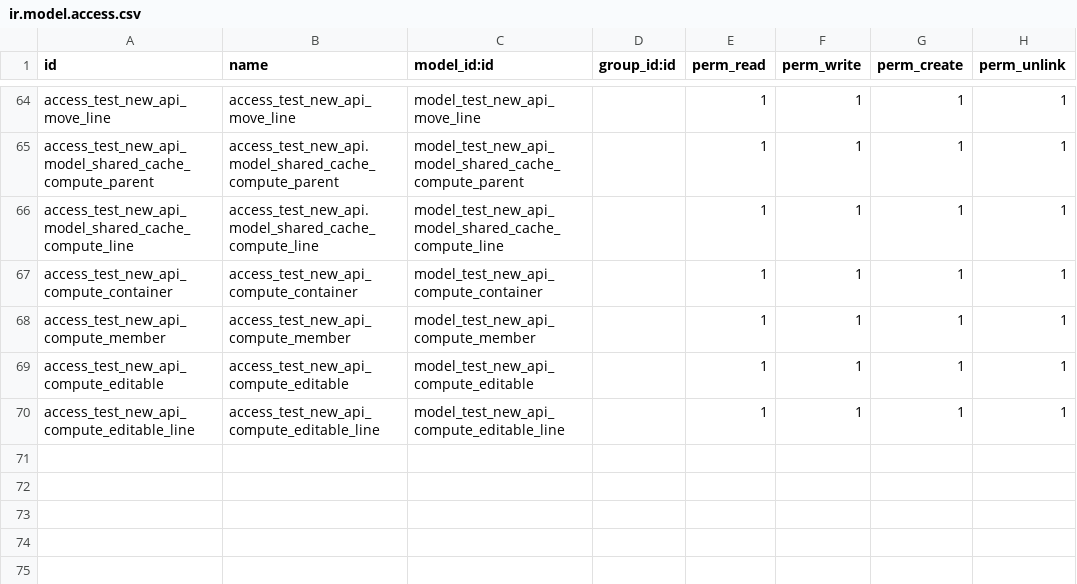
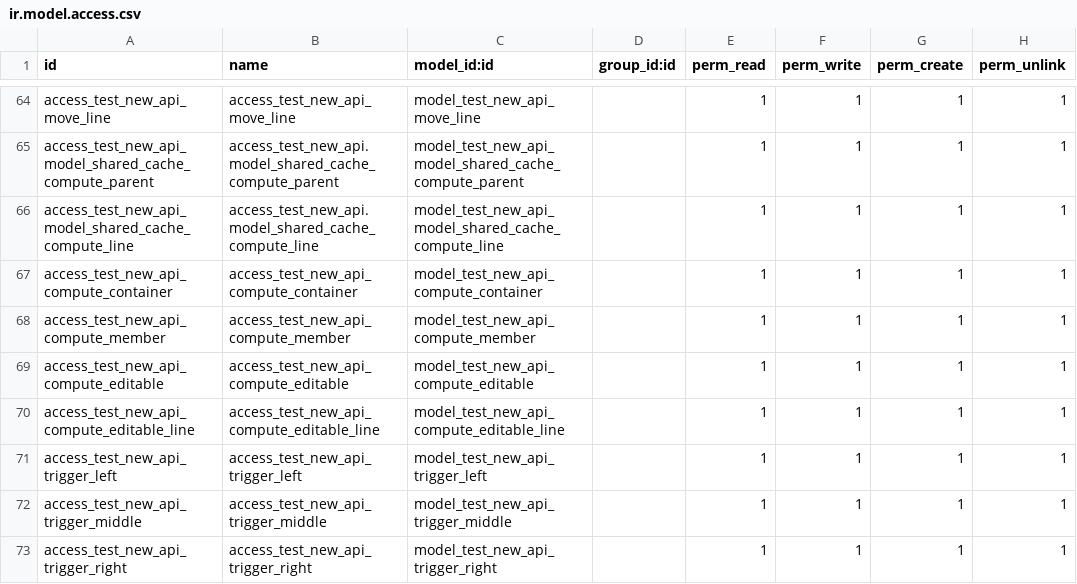
Before and after one commit to odoochina-dev/odoo14-releases, a CSV file: odoo14_latest/odoo/addons/test_new_api/security/ir.model.access.csv, drawn as a sheet; only a part is shown, gaps mark what is left out.

Commit message:
odoo_14.0.20201223.tar.gz

```diff
--- a/odoo14_latest/odoo/addons/test_new_api/security/ir.model.access.csv
+++ b/odoo14_latest/odoo/addons/test_new_api/security/ir.model.access.csv
@@ -70 +70,4 @@ access_test_new_api_compute_editable,access_test_new_api_compute_editable,model_
 access_test_new_api_compute_editable_line,access_test_new_api_compute_editable_line,model_test_new_api_compute_editable_line,,1,1,1,1
+access_test_new_api_trigger_left,access_test_new_api_trigger_left,model_test_new_api_trigger_left,,1,1,1,1
+access_test_new_api_trigger_middle,access_test_new_api_trigger_middle,model_test_new_api_trigger_middle,,1,1,1,1
+access_test_new_api_trigger_right,access_test_new_api_trigger_right,model_test_new_api_trigger_right,,1,1,1,1
```
Also changed, not shown: 14 other files.
